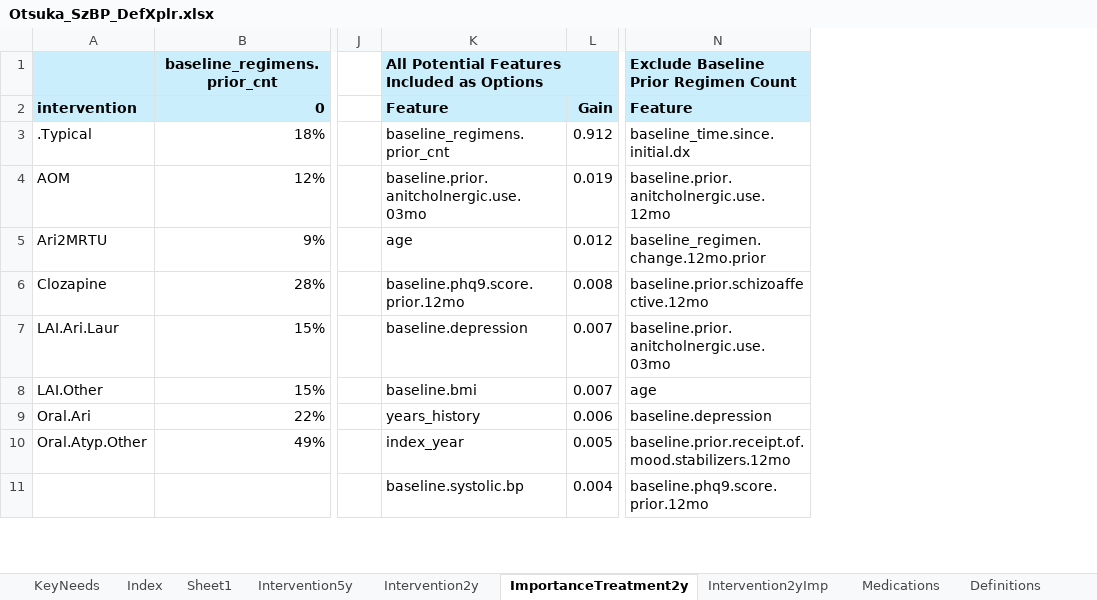
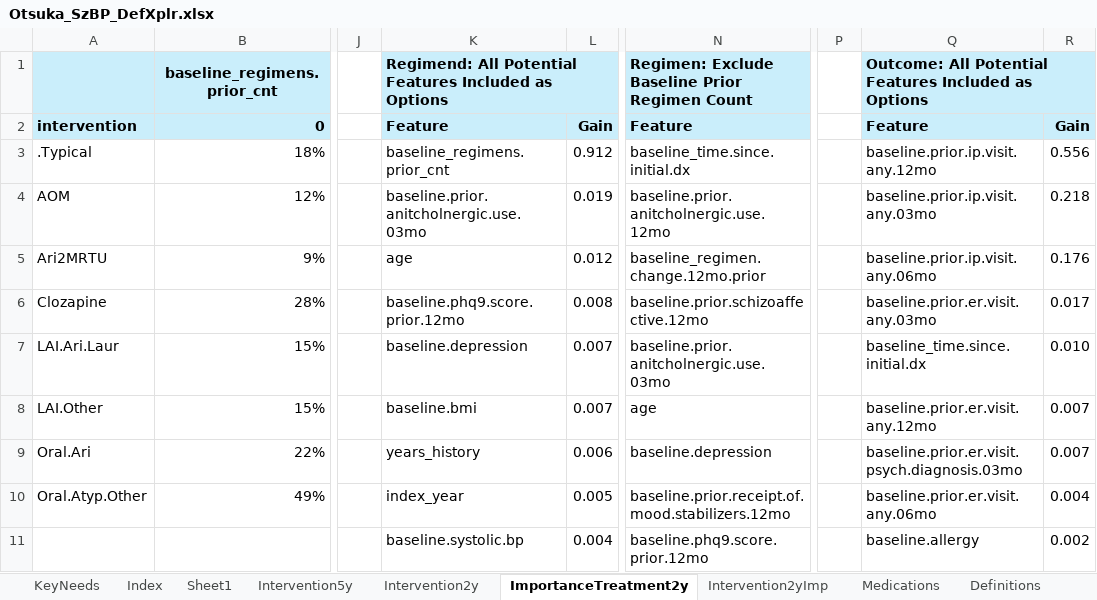
Before and after one commit to jason-jones-atroposhealth/Clients, an Excel workbook: otsuka_szbp1/Otsuka_SzBP_DefXplr.xlsx, sheet ImportanceTreatment2y, drawn as a sheet; only a part is shown, gaps mark what is left out; values as stored, in another font and other column widths than the file's, no borders; conditional formats not drawn; the diff names each change by its address in the sheet, - before the commit and + after, or states it on an @@ line.

Commit message:
Update including outcome feature importance

```diff
--- a/otsuka_szbp1/Otsuka_SzBP_DefXplr.xlsx (sheet ImportanceTreatment2y)
+++ b/otsuka_szbp1/Otsuka_SzBP_DefXplr.xlsx (sheet ImportanceTreatment2y)
+column P, empty
+column Q, rows 1-11: Outcome: All Potential Features Included as Options | Feature | baseline.prior.ip.visit.any.12mo | baseline.prior.ip.visit.any.03mo | baseline.prior.ip.visit.any.06mo | baseline.prior.er.visit.any.03mo | baseline_time.since.initial.dx | baseline.prior.er.visit.any.12mo | baseline.prior.er.visit.psych.diagnosis.03mo | baseline.prior.er.visit.any.06mo | baseline.allergy
+column R, rows 2-11: Gain | 0.556 | 0.218 | 0.176 | 0.017 | 0.010 | 0.007 | 0.007 | 0.004 | 0.002
-K1: All Potential…
+K1: Regimend: All Potential…
-N1: Exclude Baseline Prior Regimen Count
+N1: Regimen: Exclude Baseline Prior Regimen Count
```
Also changed, not shown: sheet Intervention2yImp, sheet Sheet1, 1 other file.
